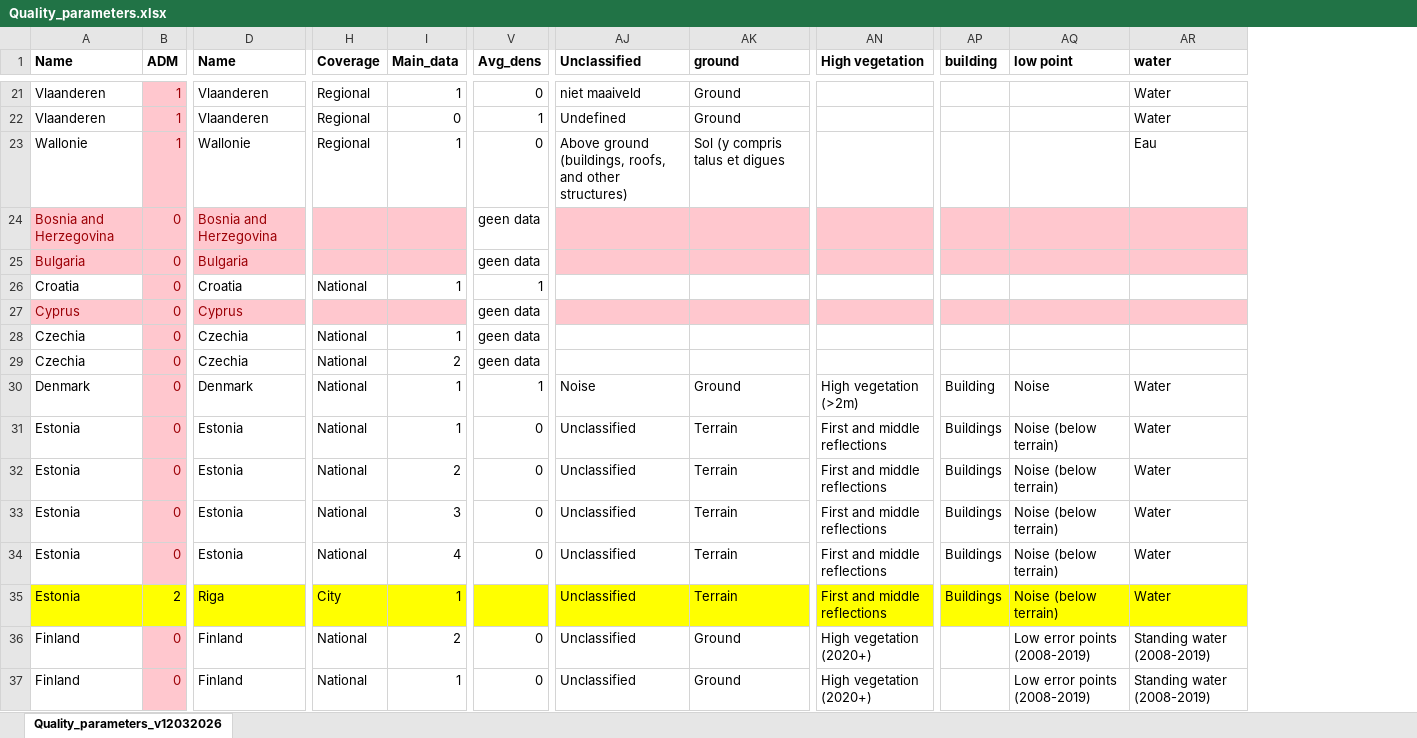
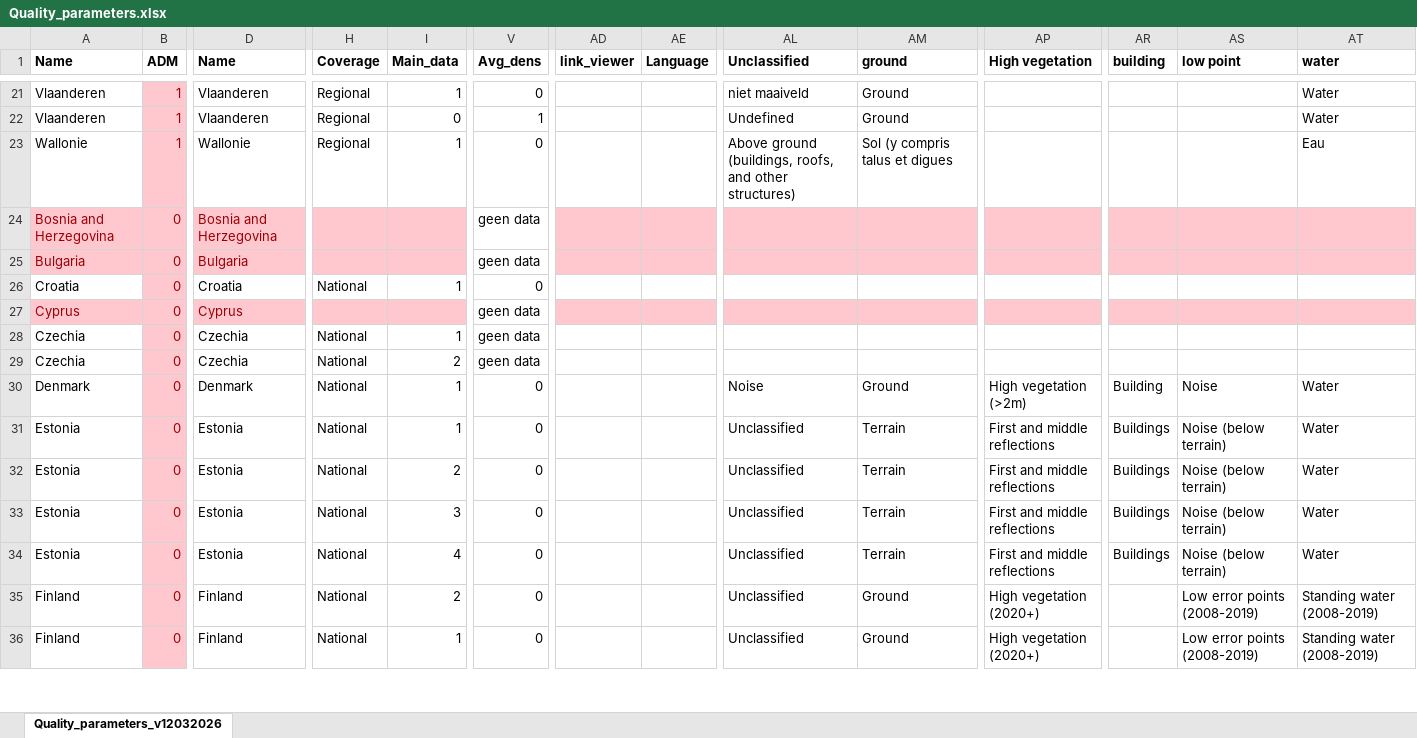
Before and after one commit to tudelft3d/Website_Open_Topography_EU, an Excel workbook: scripts/Quality_parameters.xlsx, sheet Quality_parameters_v12032026, drawn as a sheet; only a part is shown, gaps mark what is left out; values as stored, in another font and other column widths than the file's, no borders; removed rows and columns are numbered as before the commit, all else as after; rows hold the shown columns only; the diff covers the shown part only; the diff names each change by its address in the sheet, - before the commit and + after, or states it on an @@ line.

Commit message:
update excell file

```diff
--- a/scripts/Quality_parameters.xlsx (sheet Quality_parameters_v12032026)
+++ b/scripts/Quality_parameters.xlsx (sheet Quality_parameters_v12032026)
+column AD (link_viewer), empty
+column AE (Language), empty
-V26 (Avg_dens): 1
+V26 (Avg_dens): 0
-V30 (Avg_dens): 1
+V30 (Avg_dens): 0
-row 35: Estonia | 2 | Riga | City | 1 |  | Unclassified | Terrain | First and middle reflections | Buildings | Noise (below terrain) | Water
```
Also changed, not shown: 1 added row and 39 edited cells elsewhere in this sheet, formulas that keep their value, 2 other files.
